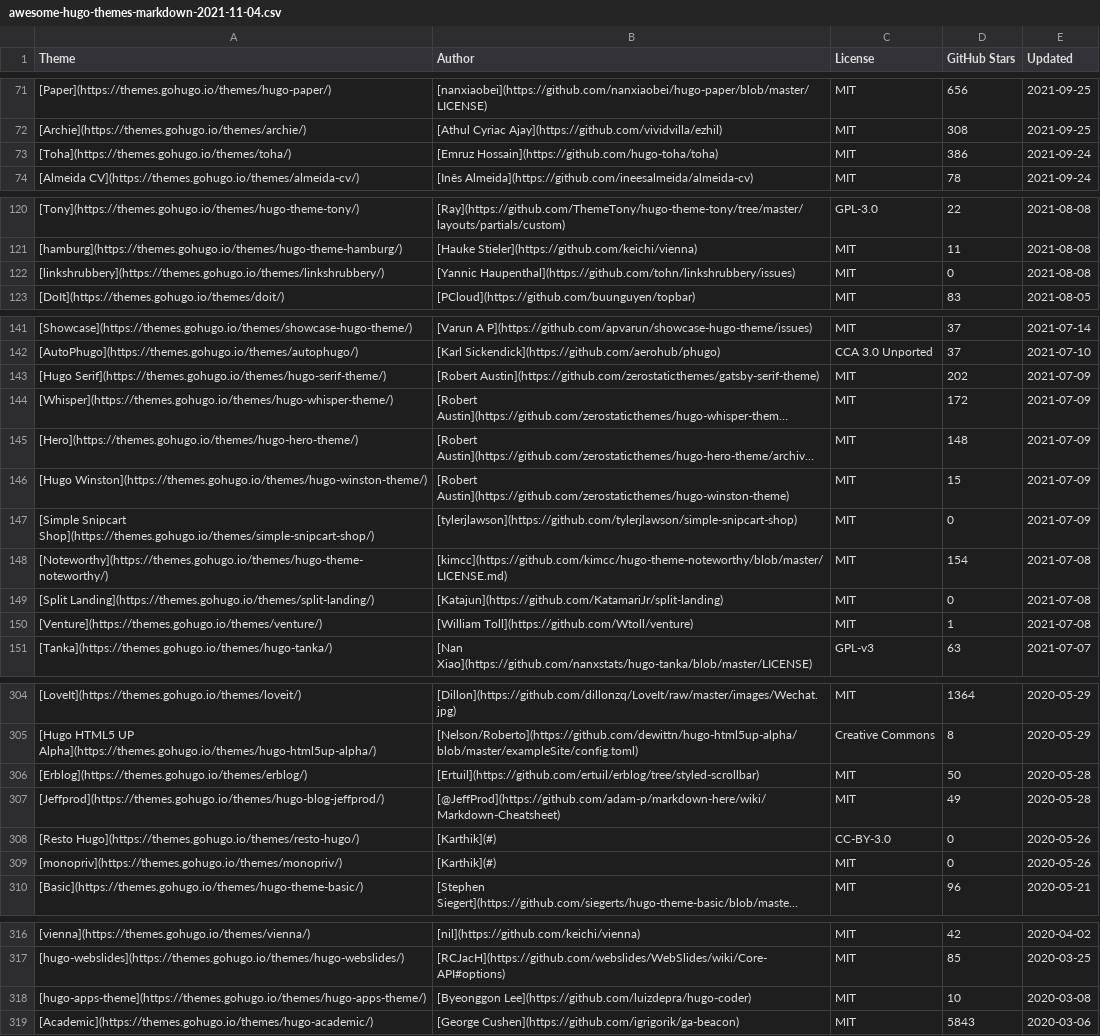
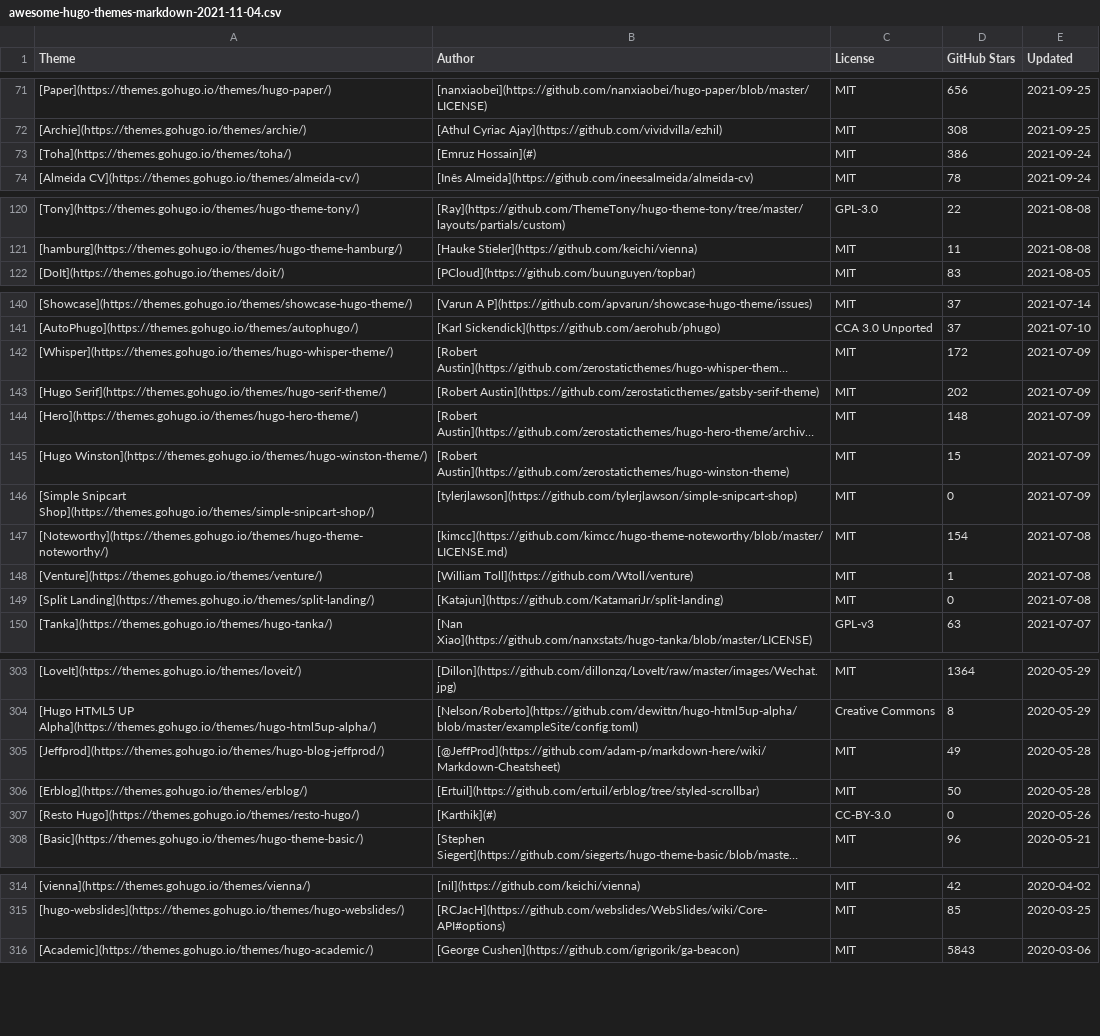
Before and after one commit to QIN2DIM/awesome-hugo-themes, a CSV file: src/database/awesome-hugo-themes-markdown-2021-11-04.csv, drawn as a sheet; only a part is shown, gaps mark what is left out; long unchanged cells end in …; removed rows and columns are numbered as before the commit, all else as after; the diff names each change by its address in the sheet, - before the commit and + after, or states it on an @@ line.

```diff
--- a/src/database/awesome-hugo-themes-markdown-2021-11-04.csv
+++ b/src/database/awesome-hugo-themes-markdown-2021-11-04.csv
-B73 (Author): [Emruz Hossain](https://github.com/hugo-toha/toha)
+B73 (Author): [Emruz Hossain](#)
-row 122: [linkshrubbery](https://themes.gohugo.io/themes/linkshrubbery/) | [Yannic Haupenthal](https://github.com/tohn/linkshrubbery/issues) | MIT | 0 | 2021-08-08
@@ row 144 moved to row 142: [Whisper](https://themes.gohugo.io/theme… @@
@@ row 150 moved to row 148: [Venture](https://themes.gohugo.io/theme… @@
@@ row 307 moved to row 305: [Jeffprod](https://themes.gohugo.io/them… @@
-row 309: [monopriv](https://themes.gohugo.io/themes/monopriv/) | [Karthik](#) | MIT | 0 | 2020-05-26
-row 318: [hugo-apps-theme](https://themes.gohugo.io/themes/hugo-apps-theme/) | [Byeonggon Lee](https://github.com/luizdepra/hugo-coder) | MIT | 10 | 2020-03-08
```
Also changed, not shown: src/database/awesome-hugo-themes-2021-11-04.csv, src/database/cache/SHOW-2021-11-04.csv, 3 other files.
